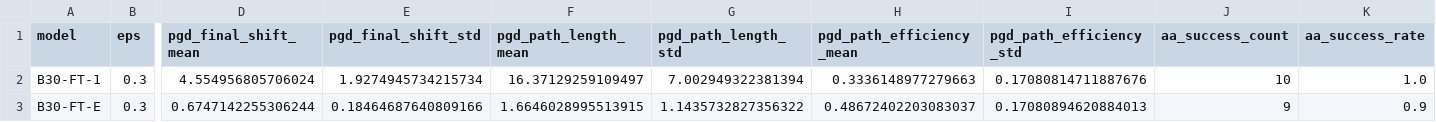
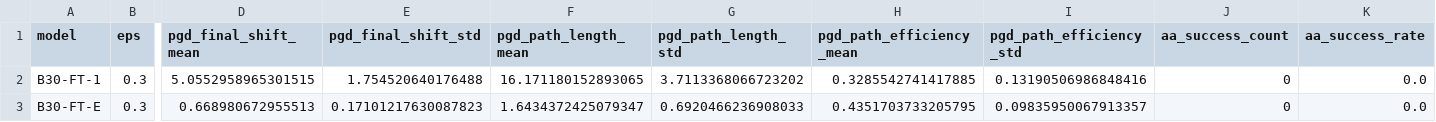
Before and after one commit to hugorecio-7/Praktikak-PrototypeDNN-Robustness-main, a CSV file: analysis/figures/ch6/metrics/ch6_pca_trajectories_autoattack_B30-FT-1_vs_B30-FT-E_metrics.csv, drawn as a sheet; only a part is shown, gaps mark what is left out; the diff names each change by its address in the sheet, - before the commit and + after, or states it on an @@ line.

```diff
--- a/analysis/figures/ch6/metrics/ch6_pca_trajectories_autoattack_B30-FT-1_vs_B30-FT-E_metrics.csv
+++ b/analysis/figures/ch6/metrics/ch6_pca_trajectories_autoattack_B30-FT-1_vs_B30-FT-E_metrics.csv
-D2 (pgd_final_shift_mean): 4.554956805706024
+D2 (pgd_final_shift_mean): 5.0552958965301515
-E2 (pgd_final_shift_std): 1.9274945734215734
+E2 (pgd_final_shift_std): 1.754520640176488
-F2 (pgd_path_length_mean): 16.37129259109497
+F2 (pgd_path_length_mean): 16.171180152893065
-G2 (pgd_path_length_std): 7.002949322381394
+G2 (pgd_path_length_std): 3.7113368066723202
-H2 (pgd_path_efficiency_mean): 0.3336148977279663
+H2 (pgd_path_efficiency_mean): 0.3285542741417885
-I2 (pgd_path_efficiency_std): 0.17080814711887676
+I2 (pgd_path_efficiency_std): 0.13190506986848416
-J2 (aa_success_count): 10
+J2 (aa_success_count): 0
-K2 (aa_success_rate): 1.0
+K2 (aa_success_rate): 0.0
-D3 (pgd_final_shift_mean): 0.6747142255306244
+D3 (pgd_final_shift_mean): 0.668980672955513
-E3 (pgd_final_shift_std): 0.18464687640809166
+E3 (pgd_final_shift_std): 0.17101217630087823
-F3 (pgd_path_length_mean): 1.6646028995513915
+F3 (pgd_path_length_mean): 1.6434372425079347
-G3 (pgd_path_length_std): 1.1435732827356322
+G3 (pgd_path_length_std): 0.6920466236908033
-H3 (pgd_path_efficiency_mean): 0.48672402203083037
+H3 (pgd_path_efficiency_mean): 0.4351703733205795
-I3 (pgd_path_efficiency_std): 0.17080894620884013
+I3 (pgd_path_efficiency_std): 0.09835950067913357
-J3 (aa_success_count): 9
+J3 (aa_success_count): 0
-K3 (aa_success_rate): 0.9
+K3 (aa_success_rate): 0.0
```
Also changed, not shown: analysis/figures/ch6/metrics/ch6_pca_trajectories_autoattack_B30_vs_B30-FT-0_metrics.csv, analysis/figures/ch6/metrics/ch6_pca_trajectories_autoattack_ProtoVAE-FT-1_vs_ProtoVAE-FT-E_metrics.csv, 6 other files.
